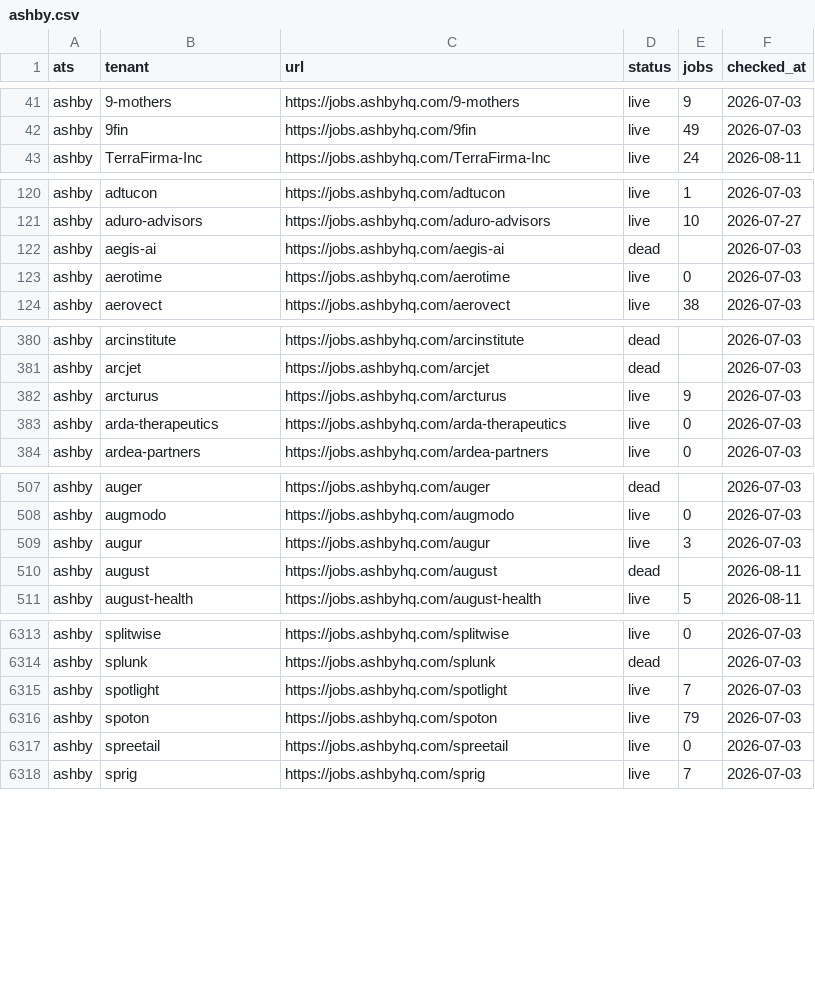
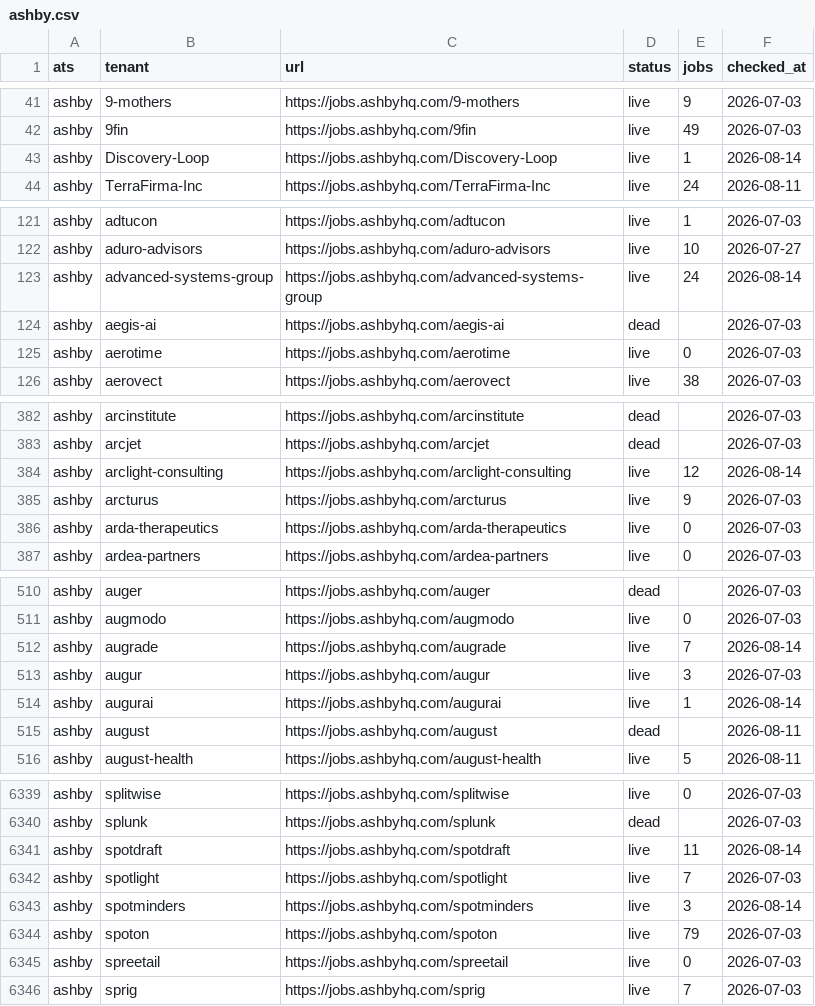
Before and after one commit to sarthakjain004/headstart, a CSV file: data/validate/liveness/ashby.csv, drawn as a sheet; only a part is shown, gaps mark what is left out; the diff covers the shown part only.

Commit message:
data(liveness): probe the folded Wayback candidates, 176,733 boards settled
First run over the pool #134 folded in. 100,073 live, 47,978 dead, 28,682
unknown — mostly workable and personio, whose gates spent most of the run
in cooldown; needs a follow-up pass off the current network path.

```diff
--- a/data/validate/liveness/ashby.csv
+++ b/data/validate/liveness/ashby.csv
@@ -42,2 +42,3 @@ ashby,9-mothers,https://jobs.ashbyhq.com/9-mothers,live,9,2026-07-03
 ashby,9fin,https://jobs.ashbyhq.com/9fin,live,49,2026-07-03
+ashby,Discovery-Loop,https://jobs.ashbyhq.com/Discovery-Loop,live,1,2026-08-14
 ashby,TerraFirma-Inc,https://jobs.ashbyhq.com/TerraFirma-Inc,live,24,2026-08-11
@@ -121,2 +122,3 @@ ashby,adtucon,https://jobs.ashbyhq.com/adtucon,live,1,2026-07-03
 ashby,aduro-advisors,https://jobs.ashbyhq.com/aduro-advisors,live,10,2026-07-27
+ashby,advanced-systems-group,https://jobs.ashbyhq.com/advanced-systems-group,live,24,2026-08-14
 ashby,aegis-ai,https://jobs.ashbyhq.com/aegis-ai,dead,,2026-07-03
@@ -381,2 +383,3 @@ ashby,arcinstitute,https://jobs.ashbyhq.com/arcinstitute,dead,,2026-07-03
 ashby,arcjet,https://jobs.ashbyhq.com/arcjet,dead,,2026-07-03
+ashby,arclight-consulting,https://jobs.ashbyhq.com/arclight-consulting,live,12,2026-08-14
 ashby,arcturus,https://jobs.ashbyhq.com/arcturus,live,9,2026-07-03
@@ -508,3 +511,5 @@ ashby,auger,https://jobs.ashbyhq.com/auger,dead,,2026-07-03
 ashby,augmodo,https://jobs.ashbyhq.com/augmodo,live,0,2026-07-03
+ashby,augrade,https://jobs.ashbyhq.com/augrade,live,7,2026-08-14
 ashby,augur,https://jobs.ashbyhq.com/augur,live,3,2026-07-03
+ashby,augurai,https://jobs.ashbyhq.com/augurai,live,1,2026-08-14
 ashby,august,https://jobs.ashbyhq.com/august,dead,,2026-08-11
@@ -6314,3 +6340,5 @@ ashby,splitwise,https://jobs.ashbyhq.com/splitwise,live,0,2026-07-03
 ashby,splunk,https://jobs.ashbyhq.com/splunk,dead,,2026-07-03
+ashby,spotdraft,https://jobs.ashbyhq.com/spotdraft,live,11,2026-08-14
 ashby,spotlight,https://jobs.ashbyhq.com/spotlight,live,7,2026-07-03
+ashby,spotminders,https://jobs.ashbyhq.com/spotminders,live,3,2026-08-14
 ashby,spoton,https://jobs.ashbyhq.com/spoton,live,79,2026-07-03
```
Also changed, not shown: 25 added rows elsewhere in this file, data/validate/liveness/darwinbox.csv, data/validate/liveness/eightfold.csv, 16 other files.
